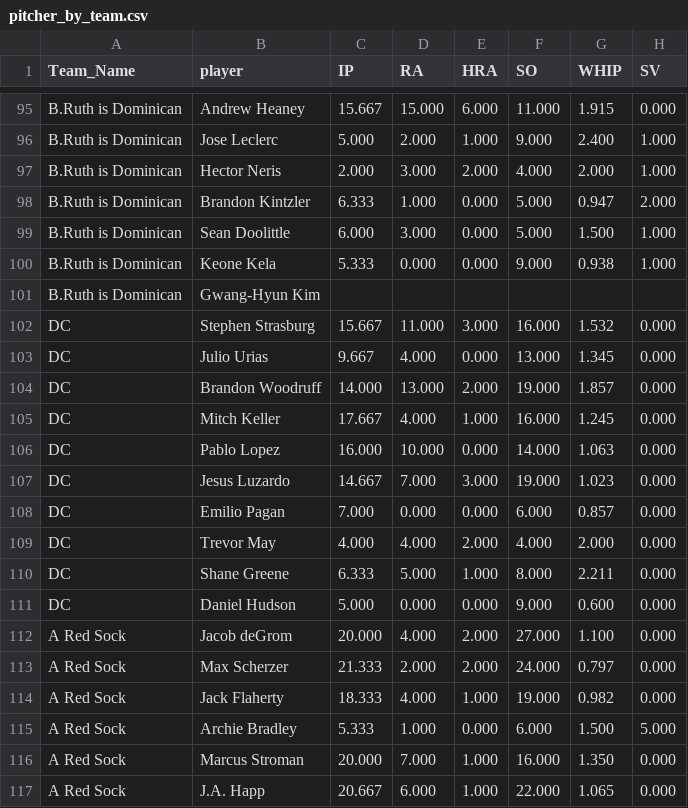
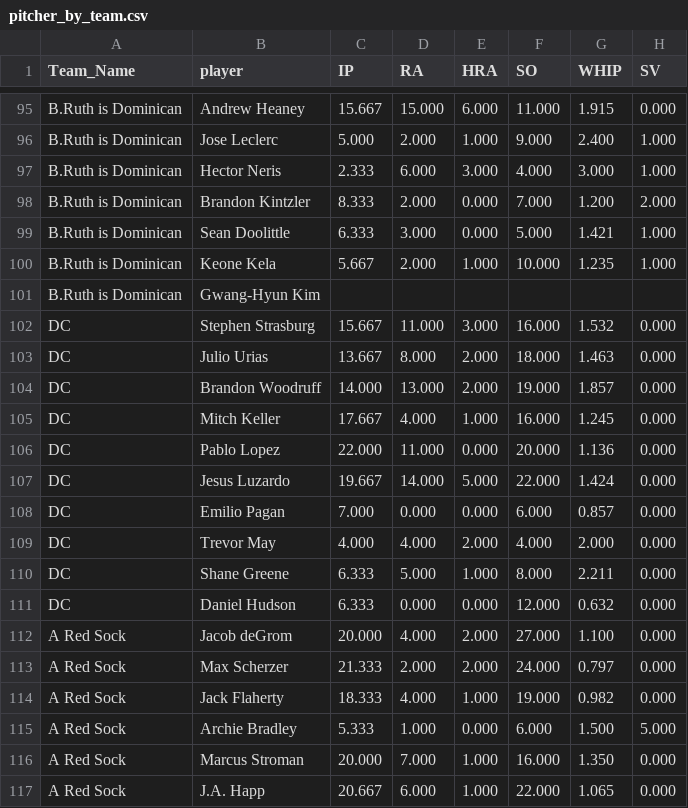
Before and after one commit to far-from-normal/far-from-normal.github.io, a CSV file: pitcher_by_team.csv, drawn as a sheet; only a part is shown, gaps mark what is left out; the diff covers the shown part only.

```diff
--- a/pitcher_by_team.csv
+++ b/pitcher_by_team.csv
@@ -96,13 +96,13 @@ B.Ruth is Dominican,Andrew Heaney,15.667,15.000,6.000,11.000,1.915,0.000
 B.Ruth is Dominican,Jose Leclerc,5.000,2.000,1.000,9.000,2.400,1.000
-B.Ruth is Dominican,Hector Neris,2.000,3.000,2.000,4.000,2.000,1.000
-B.Ruth is Dominican,Brandon Kintzler,6.333,1.000,0.000,5.000,0.947,2.000
-B.Ruth is Dominican,Sean Doolittle,6.000,3.000,0.000,5.000,1.500,1.000
-B.Ruth is Dominican,Keone Kela,5.333,0.000,0.000,9.000,0.938,1.000
+B.Ruth is Dominican,Hector Neris,2.333,6.000,3.000,4.000,3.000,1.000
+B.Ruth is Dominican,Brandon Kintzler,8.333,2.000,0.000,7.000,1.200,2.000
+B.Ruth is Dominican,Sean Doolittle,6.333,3.000,0.000,5.000,1.421,1.000
+B.Ruth is Dominican,Keone Kela,5.667,2.000,1.000,10.000,1.235,1.000
 B.Ruth is Dominican,Gwang-Hyun Kim,,,,,,
 DC,Stephen Strasburg,15.667,11.000,3.000,16.000,1.532,0.000
-DC,Julio Urias,9.667,4.000,0.000,13.000,1.345,0.000
+DC,Julio Urias,13.667,8.000,2.000,18.000,1.463,0.000
 DC,Brandon Woodruff,14.000,13.000,2.000,19.000,1.857,0.000
 DC,Mitch Keller,17.667,4.000,1.000,16.000,1.245,0.000
-DC,Pablo Lopez,16.000,10.000,0.000,14.000,1.063,0.000
-DC,Jesus Luzardo,14.667,7.000,3.000,19.000,1.023,0.000
+DC,Pablo Lopez,22.000,11.000,0.000,20.000,1.136,0.000
+DC,Jesus Luzardo,19.667,14.000,5.000,22.000,1.424,0.000
 DC,Emilio Pagan,7.000,0.000,0.000,6.000,0.857,0.000
@@ -110,3 +110,3 @@ DC,Trevor May,4.000,4.000,2.000,4.000,2.000,0.000
 DC,Shane Greene,6.333,5.000,1.000,8.000,2.211,0.000
-DC,Daniel Hudson,5.000,0.000,0.000,9.000,0.600,0.000
+DC,Daniel Hudson,6.333,0.000,0.000,12.000,0.632,0.000
 A Red Sock,Jacob deGrom,20.000,4.000,2.000,27.000,1.100,0.000
```
Also changed, not shown: 92 edited cells elsewhere in this file, batter_by_team.csv, 1 other file.
